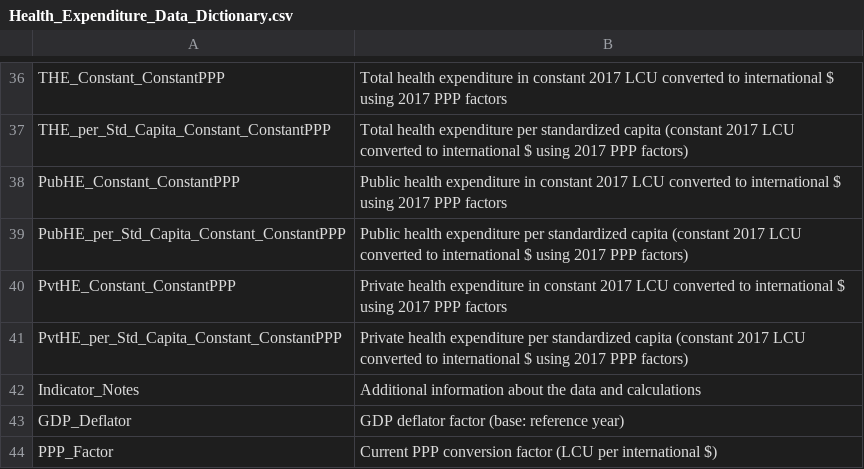
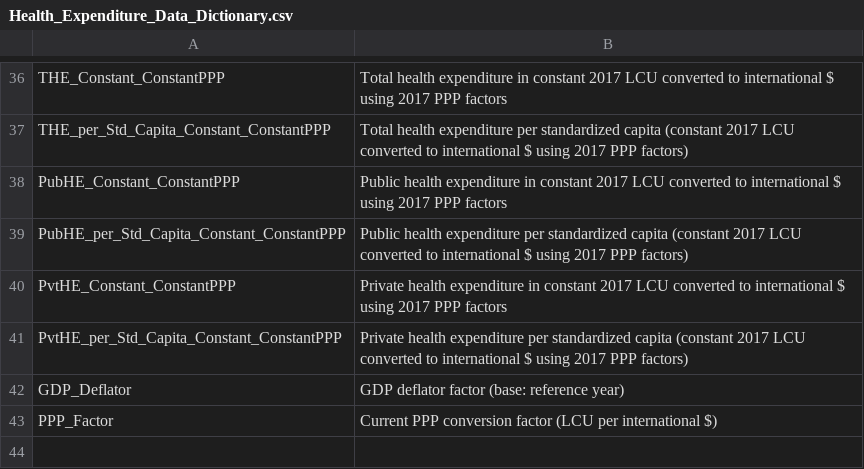
Before and after one commit to TomSadeh/World-Health-Expenditure, a CSV file: Standardized_Expenditure/Health_Expenditure_Data_Dictionary.csv, drawn as a sheet; only a part is shown, gaps mark what is left out.

```diff
--- a/Standardized_Expenditure/Health_Expenditure_Data_Dictionary.csv
+++ b/Standardized_Expenditure/Health_Expenditure_Data_Dictionary.csv
@@ -41,3 +41,2 @@ PvtHE_Constant_ConstantPPP,Private health expenditure in constant 2017 LCU conve
 PvtHE_per_Std_Capita_Constant_ConstantPPP,Private health expenditure per standardized capita (constant 2017 LCU converted to international $ using 2017 PPP factors)
-Indicator_Notes,Additional information about the data and calculations
 GDP_Deflator,GDP deflator factor (base: reference year)
```
Also changed, not shown: 6 other files.
